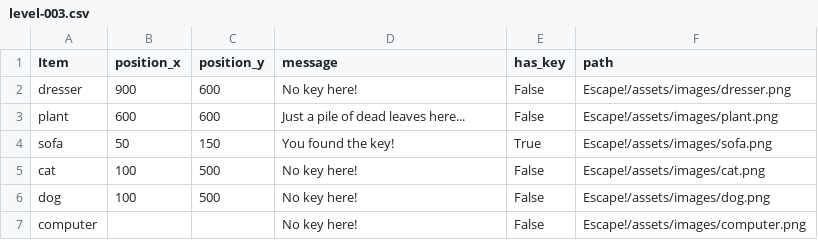
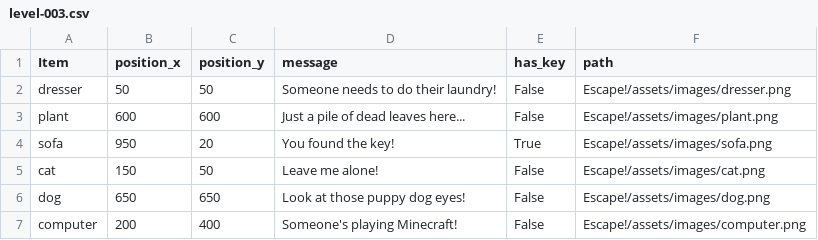
Before and after one commit to Manders0689/cse210-07, a CSV file: Escape!/assets/data/level-003.csv, drawn as a sheet.

Commit message:
Finished levels

```diff
--- a/Escape!/assets/data/level-003.csv
+++ b/Escape!/assets/data/level-003.csv
@@ -1,7 +1,7 @@
 Item, position_x, position_y, message, has_key, path
-dresser, 900, 600, No key here!, False, Escape!/assets/images/dresser.png
+dresser, 50, 50, Someone needs to do their laundry!, False, Escape!/assets/images/dresser.png
 plant, 600, 600, Just a pile of dead leaves here..., False, Escape!/assets/images/plant.png
-sofa, 50, 150, You found the key!, True, Escape!/assets/images/sofa.png
-cat, 100, 500, No key here!, False, Escape!/assets/images/cat.png
-dog, 100, 500, No key here!, False, Escape!/assets/images/dog.png
-computer, , , No key here!, False, Escape!/assets/images/computer.png
+sofa, 950, 20, You found the key!, True, Escape!/assets/images/sofa.png
+cat, 150, 50, Leave me alone!, False, Escape!/assets/images/cat.png
+dog, 650, 650, Look at those puppy dog eyes!, False, Escape!/assets/images/dog.png
+computer, 200, 400, Someone's playing Minecraft!, False, Escape!/assets/images/computer.png
```
Also changed, not shown: 1 other file.
